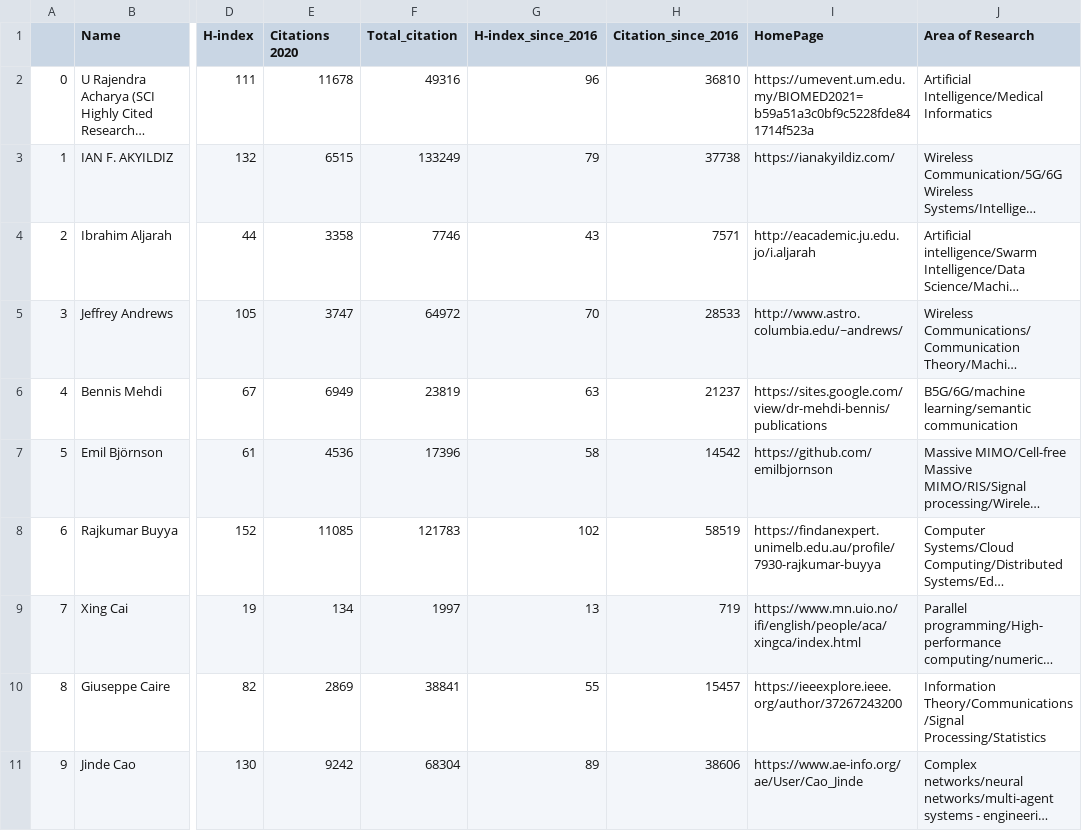
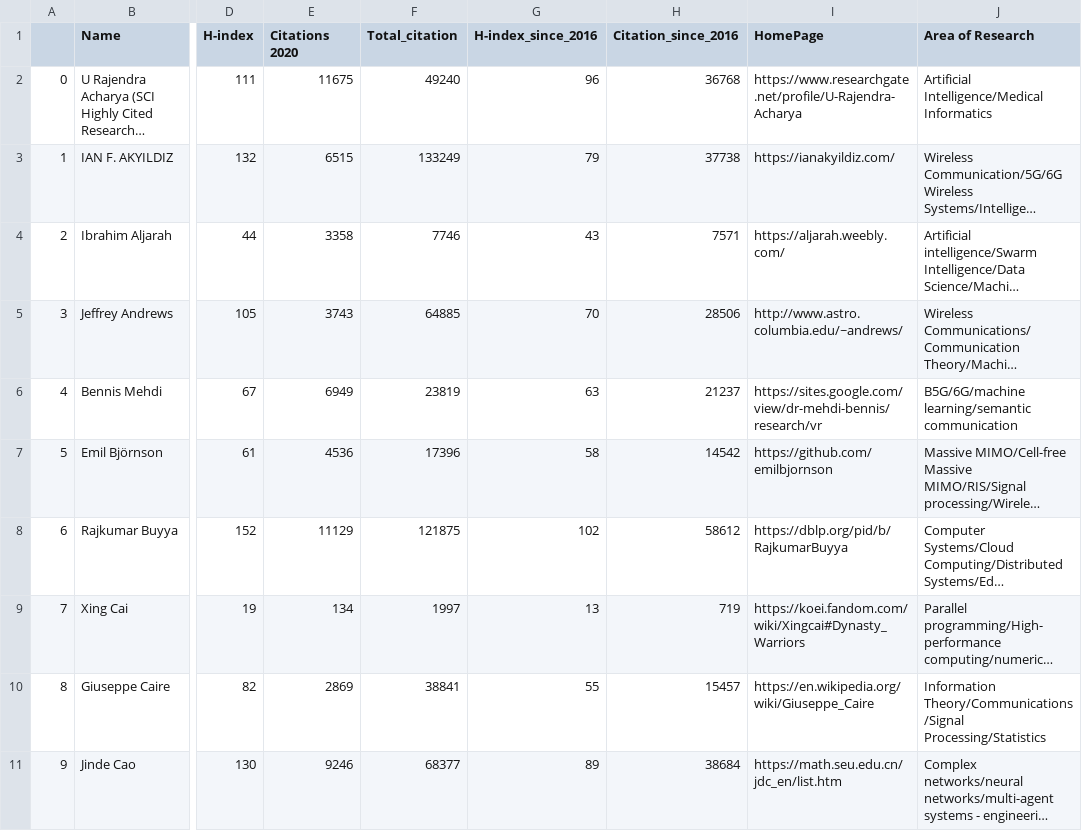
Before and after one commit to cryptogeekk/insights2techinfo, a CSV file: data.csv, drawn as a sheet; only a part is shown, gaps mark what is left out; long unchanged cells end in …; the diff covers the shown part only; the diff names each change by its address in the sheet, - before the commit and + after, or states it on an @@ line.

Commit message:
Commiting data

```diff
--- a/data.csv
+++ b/data.csv
-E2 (Citations 2020): 11678
+E2 (Citations 2020): 11675
-F2 (Total_citation): 49316
+F2 (Total_citation): 49240
-H2 (Citation_since_2016): 36810
+H2 (Citation_since_2016): 36768
-I2 (HomePage): https://umevent.um.edu.my/BIOMED2021=b59a51a3c0bf9c5228fde841714f523a
+I2 (HomePage): https://www.researchgate.net/profile/U-Rajendra-Acharya
-I4 (HomePage): http://eacademic.ju.edu.jo/i.aljarah
+I4 (HomePage): https://aljarah.weebly.com/
-E5 (Citations 2020): 3747
+E5 (Citations 2020): 3743
-F5 (Total_citation): 64972
+F5 (Total_citation): 64885
-H5 (Citation_since_2016): 28533
+H5 (Citation_since_2016): 28506
-I6 (HomePage): https://sites.google.com/view/dr-mehdi-bennis/publications
+I6 (HomePage): https://sites.google.com/view/dr-mehdi-bennis/research/vr
-E8 (Citations 2020): 11085
+E8 (Citations 2020): 11129
-F8 (Total_citation): 121783
+F8 (Total_citation): 121875
-H8 (Citation_since_2016): 58519
+H8 (Citation_since_2016): 58612
-I8 (HomePage): https://findanexpert.unimelb.edu.au/profile/7930-rajkumar-buyya
+I8 (HomePage): https://dblp.org/pid/b/RajkumarBuyya
-I9 (HomePage): https://www.mn.uio.no/ifi/english/people/aca/xingca/index.html
+I9 (HomePage): https://koei.fandom.com/wiki/Xingcai#Dynasty_Warriors
-I10 (HomePage): https://ieeexplore.ieee.org/author/37267243200
+I10 (HomePage): https://en.wikipedia.org/wiki/Giuseppe_Caire
-E11 (Citations 2020): 9242
+E11 (Citations 2020): 9246
-F11 (Total_citation): 68304
+F11 (Total_citation): 68377
-H11 (Citation_since_2016): 38606
+H11 (Citation_since_2016): 38684
-I11 (HomePage): https://www.ae-info.org/ae/User/Cao_Jinde
+I11 (HomePage): https://math.seu.edu.cn/jdc_en/list.htm
```
Also changed, not shown: 1 added row, 134 edited cells and row numbers in column A elsewhere in this file, 1 other file.
